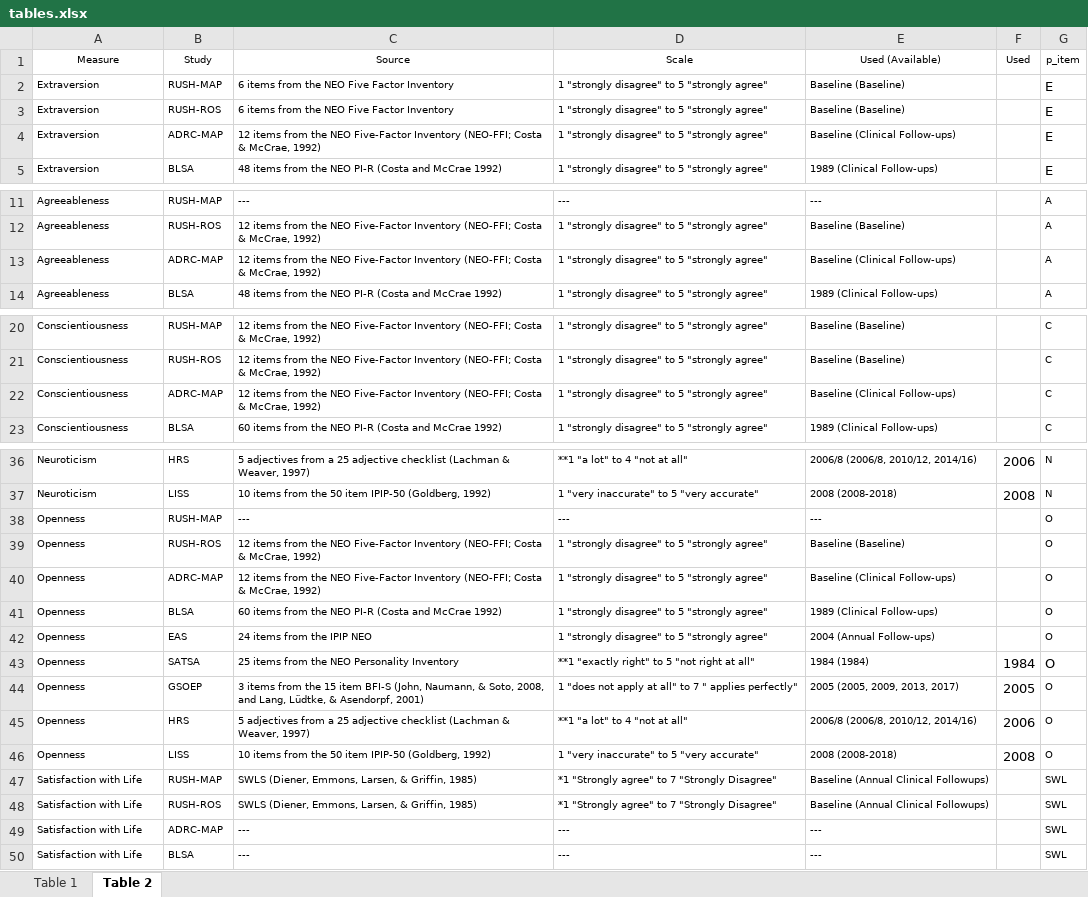
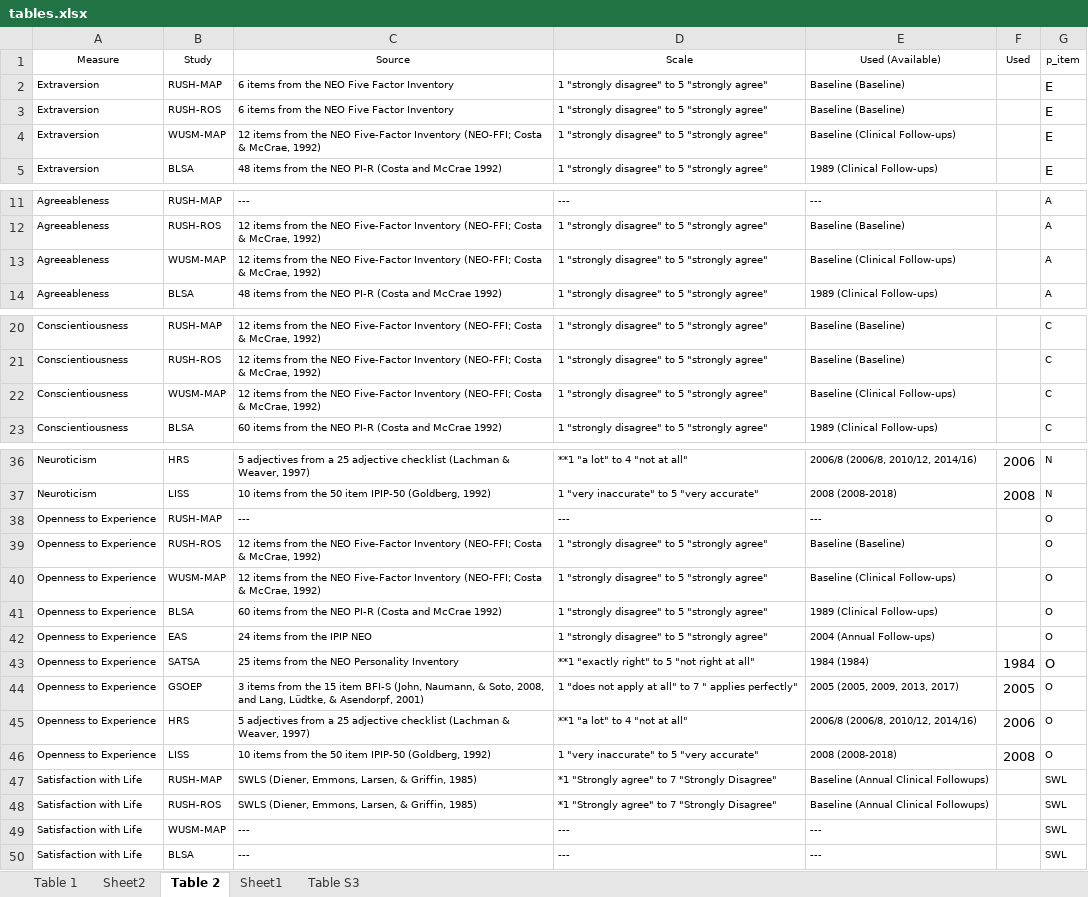
Before and after one commit to emoriebeck/personality-dementia-neuropath, an Excel workbook: codebooks/tables.xlsx, sheet Table 2, drawn as a sheet; only a part is shown, gaps mark what is left out; values as stored, in another font and other column widths than the file's, no borders; the diff covers the shown part only; the diff names each change by its address in the sheet, - before the commit and + after, or states it on an @@ line.

Commit message:
Update tables.xlsx

```diff
--- a/codebooks/tables.xlsx (sheet Table 2)
+++ b/codebooks/tables.xlsx (sheet Table 2)
+sheet tab: Sheet2
+sheet tab: Sheet1
+sheet tab: Table S3
-B4 (Study): ADRC-MAP
+B4 (Study): WUSM-MAP
-B13 (Study): ADRC-MAP
+B13 (Study): WUSM-MAP
-B22 (Study): ADRC-MAP
+B22 (Study): WUSM-MAP
-A38:A46 (Measure): Openness
+A38:A46 (Measure): Openness to Experience
-B40 (Study): ADRC-MAP
+B40 (Study): WUSM-MAP
-B49 (Study): ADRC-MAP
+B49 (Study): WUSM-MAP
```
Also changed, not shown: 3 edited cells elsewhere in this sheet, sheet Table 1.
